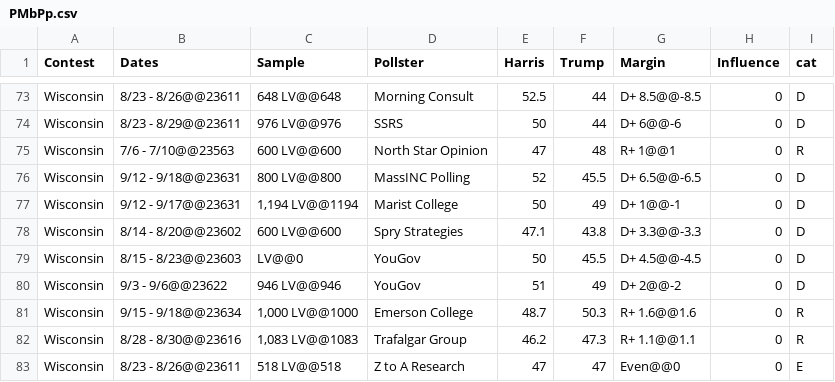
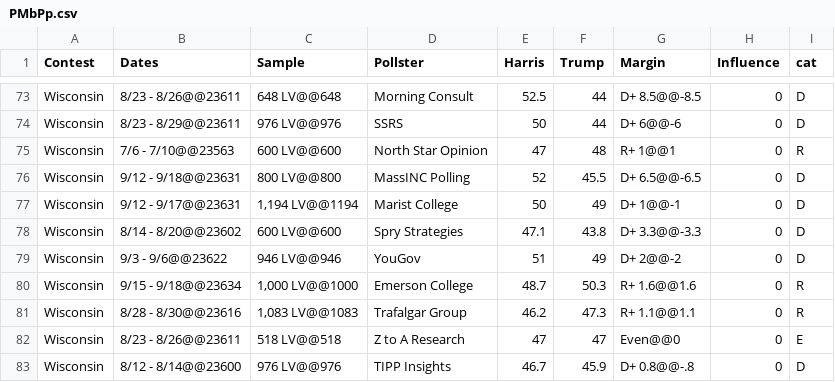
Before and after one commit to boyleconnor/poll-margins-2024, a CSV file: PMbPp.csv, drawn as a sheet; only a part is shown, gaps mark what is left out; the shorter side is filled out with more unchanged rows.

Commit message:
Remove 0-sample poll

```diff
--- a/PMbPp.csv
+++ b/PMbPp.csv
@@ -78,3 +78,2 @@ Wisconsin,9/12 - 9/17@@23631,"1,194 LV@@1194",Marist College,50,49,D+ 1@@-1,0,D
 Wisconsin,8/14 - 8/20@@23602,600 LV@@600,Spry Strategies,47.1,43.8,D+ 3.3@@-3.3,0,D
-Wisconsin,8/15 - 8/23@@23603, LV@@0,YouGov,50,45.5,D+ 4.5@@-4.5,0,D
 Wisconsin,9/3 - 9/6@@23622,946 LV@@946,YouGov,51,49,D+ 2@@-2,0,D
```
